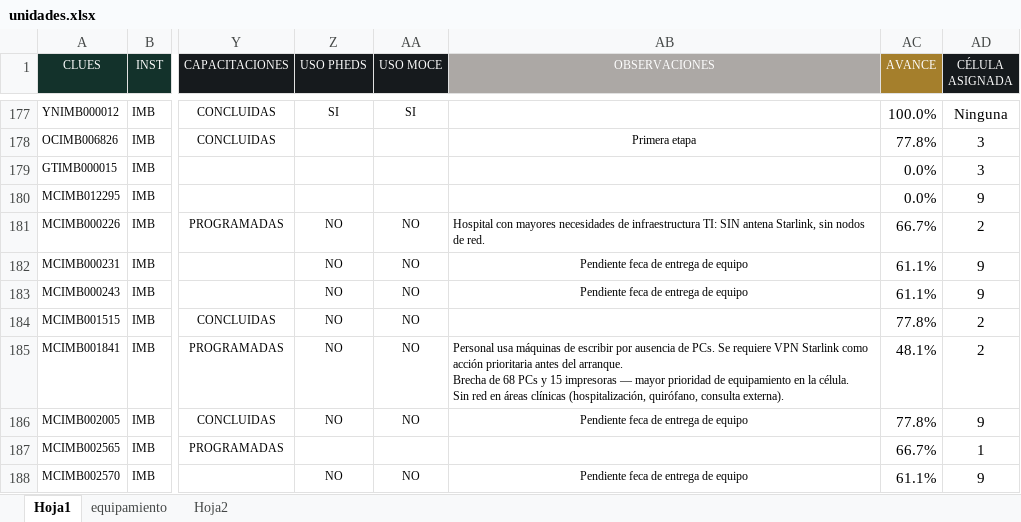
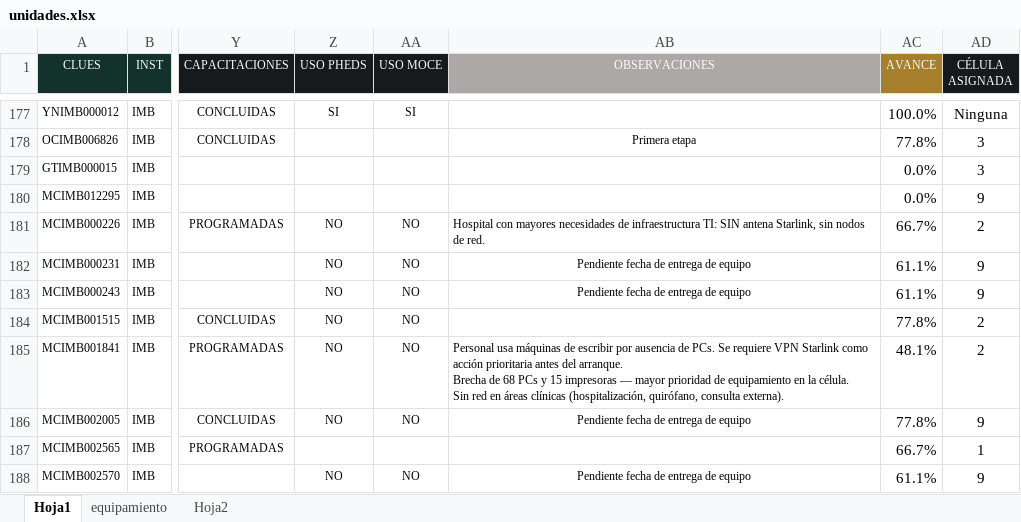
Before and after one commit to DanielJimenezA/implementacion_eds_imb, an Excel workbook: excel/unidades.xlsx, sheet Hoja1, drawn as a sheet; only a part is shown, gaps mark what is left out; values as stored, in another font and other column widths than the file's, no borders; conditional formats not drawn; the diff covers the shown part only; the diff names each change by its address in the sheet, - before the commit and + after, or states it on an @@ line.

```diff
--- a/excel/unidades.xlsx (sheet Hoja1)
+++ b/excel/unidades.xlsx (sheet Hoja1)
-AB182:AB183 (OBSERVACIONES): Pendiente feca de entrega de equipo
+AB182:AB183 (OBSERVACIONES): Pendiente fecha de entrega de equipo
-AB186 (OBSERVACIONES): Pendiente feca de entrega de equipo
+AB186 (OBSERVACIONES): Pendiente fecha de entrega de equipo
-AB188 (OBSERVACIONES): Pendiente feca de entrega de equipo
+AB188 (OBSERVACIONES): Pendiente fecha de entrega de equipo
```
Also changed, not shown: 1 added row, 1 removed row and 81 edited cells elsewhere in this sheet, 2 other files.
